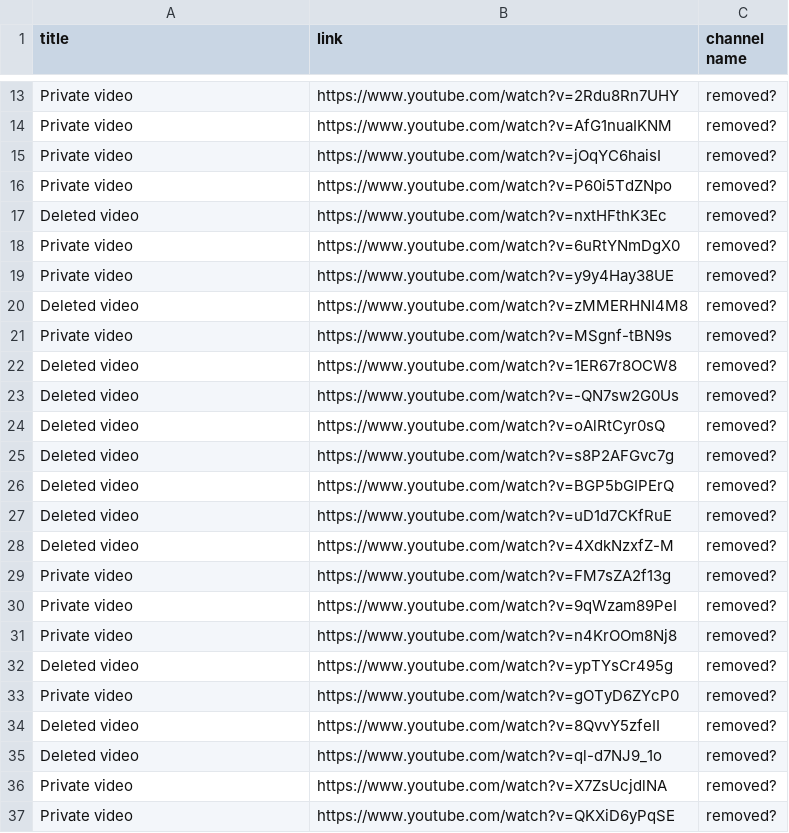
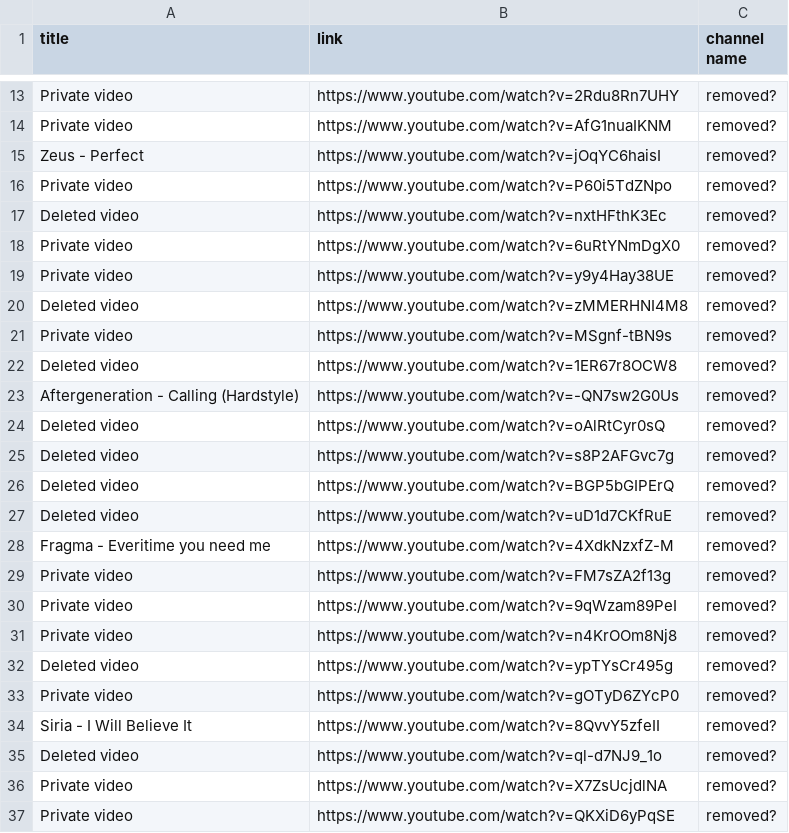
Before and after one commit to kusti420/BestSongsOfAllTime, a CSV file: removedSongs.csv, drawn as a sheet; only a part is shown, gaps mark what is left out.

```diff
--- a/removedSongs.csv
+++ b/removedSongs.csv
@@ -14,3 +14,3 @@ Private video,https://www.youtube.com/watch?v=2Rdu8Rn7UHY,removed?
 Private video,https://www.youtube.com/watch?v=AfG1nuaIKNM,removed?
-Private video,https://www.youtube.com/watch?v=jOqYC6haisI,removed?
+Zeus - Perfect,https://www.youtube.com/watch?v=jOqYC6haisI,removed?
 Private video,https://www.youtube.com/watch?v=P60i5TdZNpo,removed?
@@ -22,3 +22,3 @@ Private video,https://www.youtube.com/watch?v=MSgnf-tBN9s,removed?
 Deleted video,https://www.youtube.com/watch?v=1ER67r8OCW8,removed?
-Deleted video,https://www.youtube.com/watch?v=-QN7sw2G0Us,removed?
+Aftergeneration - Calling (Hardstyle),https://www.youtube.com/watch?v=-QN7sw2G0Us,removed?
 Deleted video,https://www.youtube.com/watch?v=oAlRtCyr0sQ,removed?
@@ -27,3 +27,3 @@ Deleted video,https://www.youtube.com/watch?v=BGP5bGIPErQ,removed?
 Deleted video,https://www.youtube.com/watch?v=uD1d7CKfRuE,removed?
-Deleted video,https://www.youtube.com/watch?v=4XdkNzxfZ-M,removed?
+Fragma - Everitime you need me,https://www.youtube.com/watch?v=4XdkNzxfZ-M,removed?
 Private video,https://www.youtube.com/watch?v=FM7sZA2f13g,removed?
@@ -33,3 +33,3 @@ Deleted video,https://www.youtube.com/watch?v=ypTYsCr495g,removed?
 Private video,https://www.youtube.com/watch?v=gOTyD6ZYcP0,removed?
-Deleted video,https://www.youtube.com/watch?v=8QvvY5zfeII,removed?
+Siria - I Will Believe It,https://www.youtube.com/watch?v=8QvvY5zfeII,removed?
 Deleted video,https://www.youtube.com/watch?v=ql-d7NJ9_1o,removed?
```
Also changed, not shown: 1 other file.
